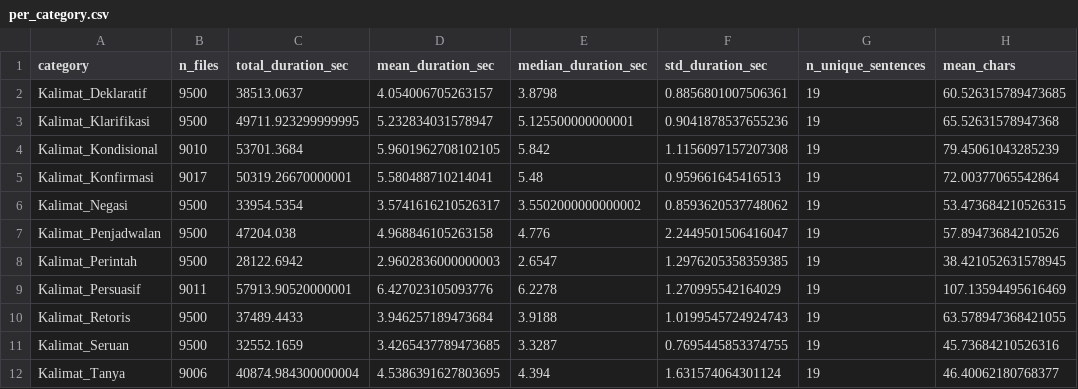
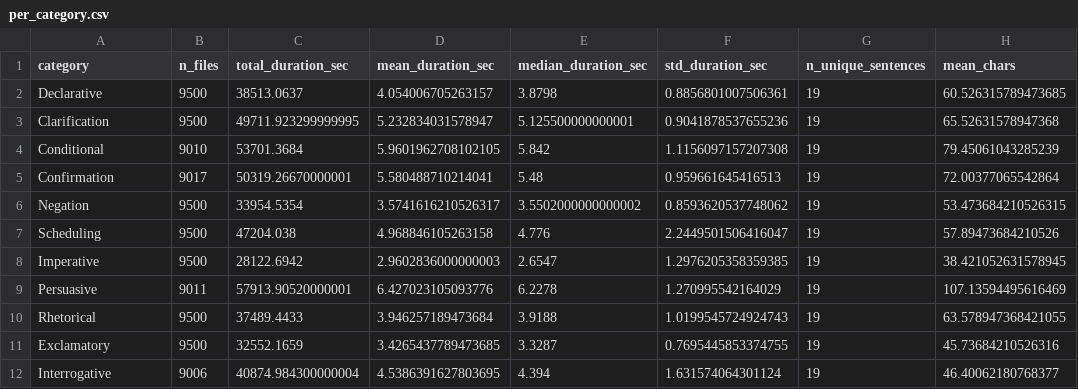
Before and after one commit to RatnaAtika/Indonesian-ASR-11-Class-Dataset, a CSV file: Whisper_Verification_Sessions/session_20260524_125144_dataset_statistics_viz_elsevier/stats/per_category.csv, drawn as a sheet; only a part is shown; the diff names each change by its address in the sheet, - before the commit and + after, or states it on an @@ line.

```diff
--- a/Whisper_Verification_Sessions/session_20260524_125144_dataset_statistics_viz_elsevier/stats/per_category.csv
+++ b/Whisper_Verification_Sessions/session_20260524_125144_dataset_statistics_viz_elsevier/stats/per_category.csv
-A2 (category): Kalimat_Deklaratif
+A2 (category): Declarative
-A3 (category): Kalimat_Klarifikasi
+A3 (category): Clarification
-A4 (category): Kalimat_Kondisional
+A4 (category): Conditional
-A5 (category): Kalimat_Konfirmasi
+A5 (category): Confirmation
-A6 (category): Kalimat_Negasi
+A6 (category): Negation
-A7 (category): Kalimat_Penjadwalan
+A7 (category): Scheduling
-A8 (category): Kalimat_Perintah
+A8 (category): Imperative
-A9 (category): Kalimat_Persuasif
+A9 (category): Persuasive
-A10 (category): Kalimat_Retoris
+A10 (category): Rhetorical
-A11 (category): Kalimat_Seruan
+A11 (category): Exclamatory
-A12 (category): Kalimat_Tanya
+A12 (category): Interrogative
```
Also changed, not shown: Whisper_Verification_Sessions/session_20260524_125144_dataset_statistics_viz_elsevier/stats/audio_quality_sample.csv, Whisper_Verification_Sessions/session_20260524_125144_dataset_statistics_viz_elsevier/stats/word_frequency.csv, 15 other files.
